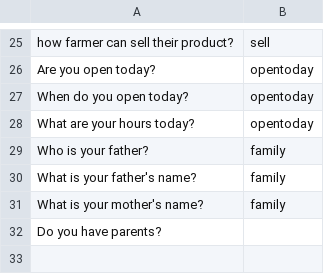
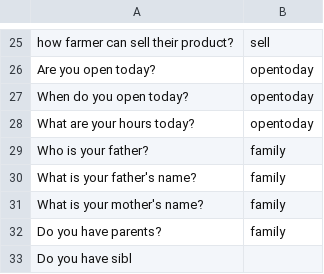
Before and after one commit to reflectstars/NLP-ANN-Agriculture-Chatbot, a CSV file: datasets/intent.csv, drawn as a sheet; only a part is shown, gaps mark what is left out.

```diff
--- a/datasets/intent.csv
+++ b/datasets/intent.csv
@@ -31,2 +31,3 @@ What is your father's name?,family
 What is your mother's name?,family
-Do you have parents?
+Do you have parents?,family
+Do you have sibl
```
